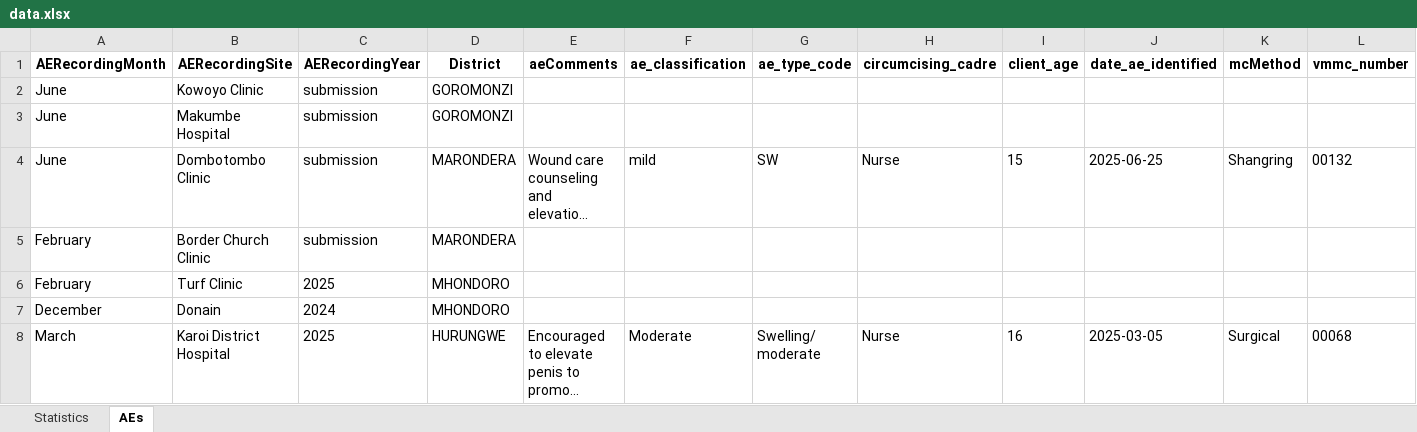
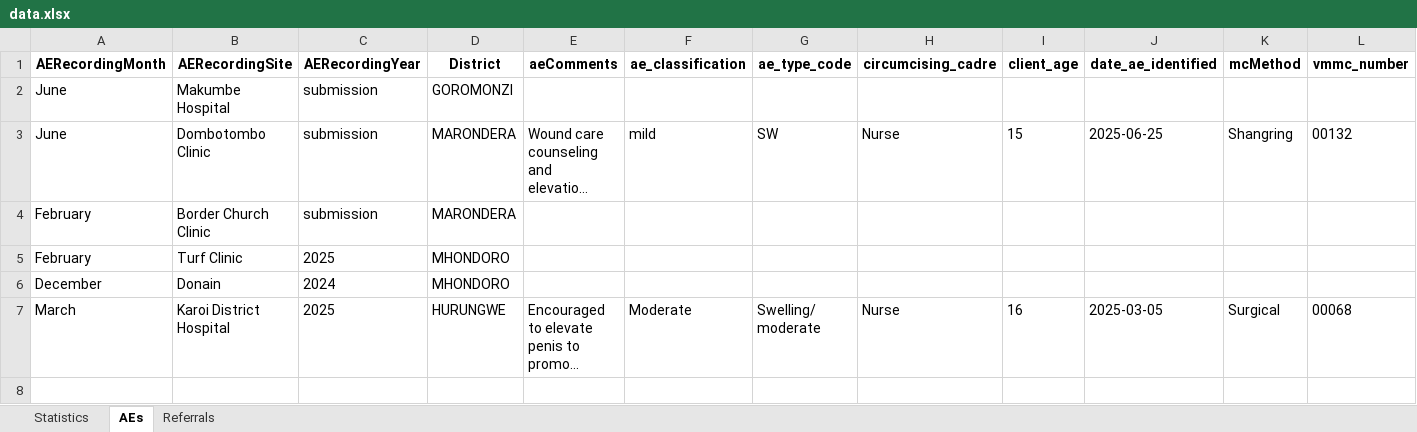
Before and after one commit to ashleymutenha/zazic-commcareManipulation, an Excel workbook: data.xlsx, sheet AEs, drawn as a sheet; long unchanged cells end in …; values as stored, in another font and other column widths than the file's, no borders; the diff names each change by its address in the sheet, - before the commit and + after, or states it on an @@ line.

```diff
--- a/data.xlsx (sheet AEs)
+++ b/data.xlsx (sheet AEs)
+sheet tab: Referrals
-row 2: June | Kowoyo Clinic | submission | GOROMONZI
```
Also changed, not shown: sheet Statistics, ZDIPlookup.xlsx, generalDF.xlsx, 9 other files.
